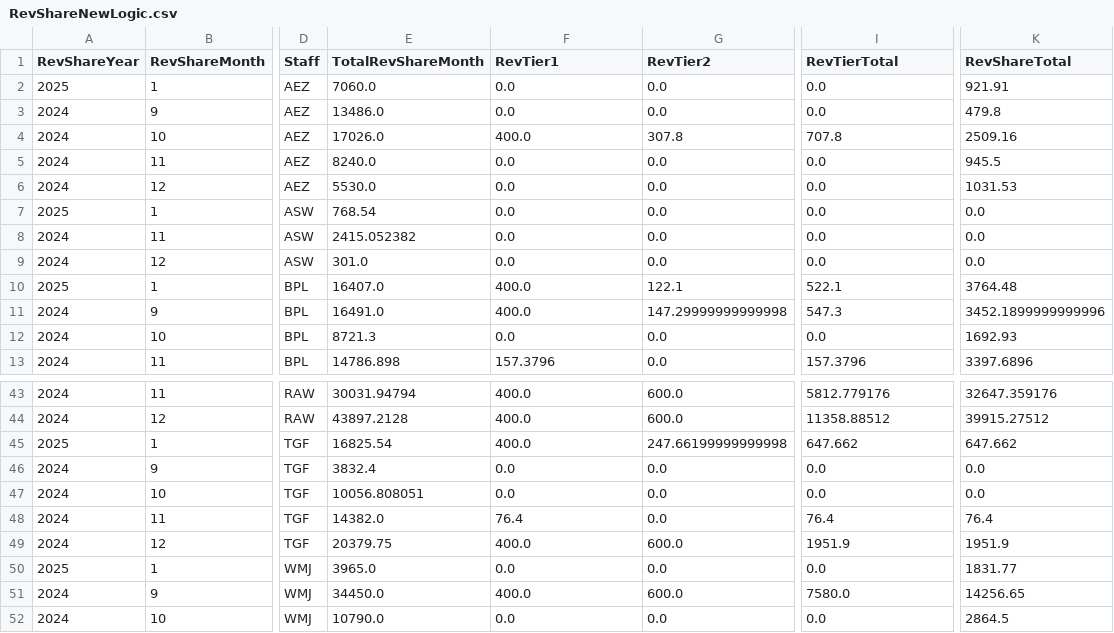
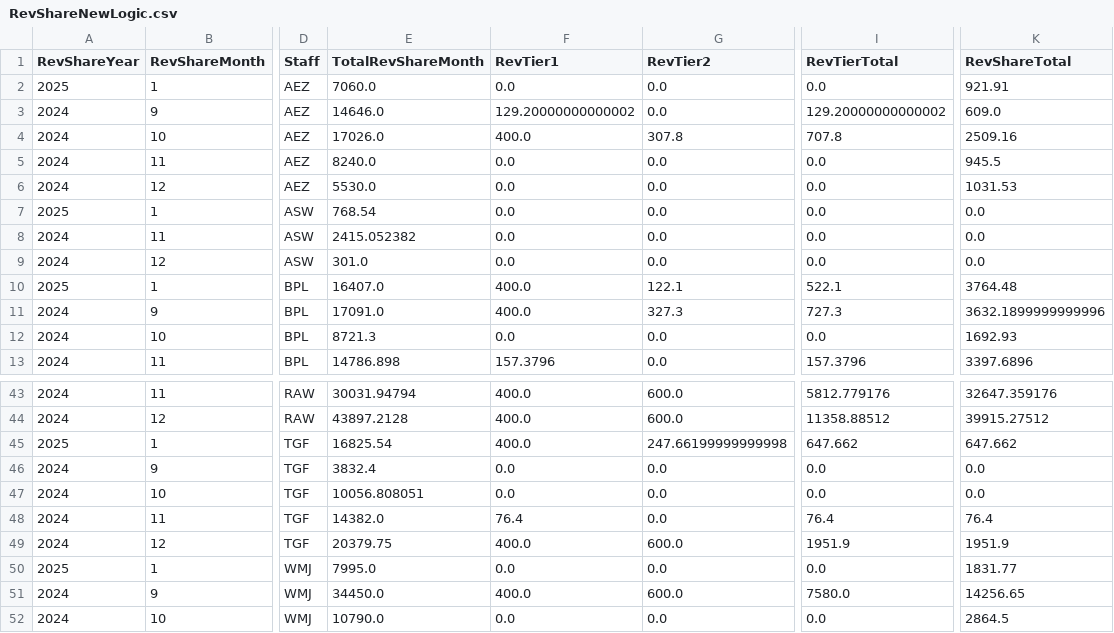
Before and after one commit to dhernandez-coding/gdp-dashboard, a CSV file: data/RevShareNewLogic.csv, drawn as a sheet; only a part is shown, gaps mark what is left out; the diff names each change by its address in the sheet, - before the commit and + after, or states it on an @@ line.

Commit message:
Automated update: Wed 03/19/2025 14:30:01.03

```diff
--- a/data/RevShareNewLogic.csv
+++ b/data/RevShareNewLogic.csv
-E3 (TotalRevShareMonth): 13486.0
+E3 (TotalRevShareMonth): 14646.0
-F3 (RevTier1): 0.0
+F3 (RevTier1): 129.20000000000002
-I3 (RevTierTotal): 0.0
+I3 (RevTierTotal): 129.20000000000002
-K3 (RevShareTotal): 479.8
+K3 (RevShareTotal): 609.0
-E11 (TotalRevShareMonth): 16491.0
+E11 (TotalRevShareMonth): 17091.0
-G11 (RevTier2): 147.29999999999998
+G11 (RevTier2): 327.3
-I11 (RevTierTotal): 547.3
+I11 (RevTierTotal): 727.3
-K11 (RevShareTotal): 3452.1899999999996
+K11 (RevShareTotal): 3632.1899999999996
-E50 (TotalRevShareMonth): 3965.0
+E50 (TotalRevShareMonth): 7995.0
```
